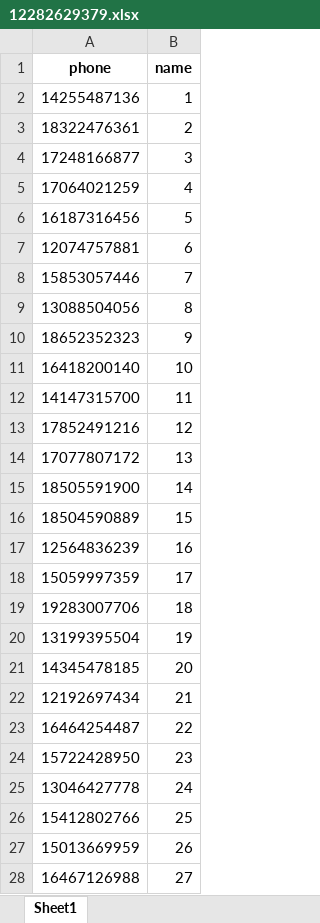
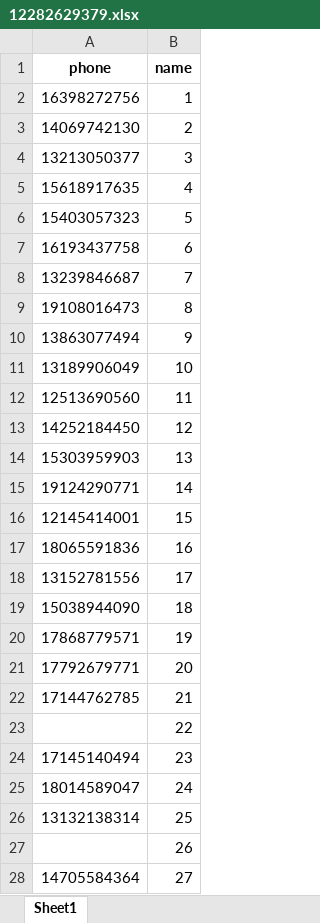
Before and after one commit to luckySeven777777777777/telegramphonenumber, an Excel workbook: contacts/12282629379.xlsx, sheet Sheet1, drawn as a sheet; only a part is shown; values as stored, in another font and other column widths than the file's, no borders; the diff covers the shown part only; the diff names each change by its address in the sheet, - before the commit and + after, or states it on an @@ line.

Commit message:
Add files via upload

```diff
--- a/contacts/12282629379.xlsx (sheet Sheet1)
+++ b/contacts/12282629379.xlsx (sheet Sheet1)
-A2 (phone): 14255487136
+A2 (phone): 16398272756
-A3 (phone): 18322476361
+A3 (phone): 14069742130
-A4 (phone): 17248166877
+A4 (phone): 13213050377
-A5 (phone): 17064021259
+A5 (phone): 15618917635
-A6 (phone): 16187316456
+A6 (phone): 15403057323
-A7 (phone): 12074757881
+A7 (phone): 16193437758
-A8 (phone): 15853057446
+A8 (phone): 13239846687
-A9 (phone): 13088504056
+A9 (phone): 19108016473
-A10 (phone): 18652352323
+A10 (phone): 13863077494
-A11 (phone): 16418200140
+A11 (phone): 13189906049
-A12 (phone): 14147315700
+A12 (phone): 12513690560
-A13 (phone): 17852491216
+A13 (phone): 14252184450
-A14 (phone): 17077807172
+A14 (phone): 15303959903
-A15 (phone): 18505591900
+A15 (phone): 19124290771
-A16 (phone): 18504590889
+A16 (phone): 12145414001
-A17 (phone): 12564836239
+A17 (phone): 18065591836
-A18 (phone): 15059997359
+A18 (phone): 13152781556
-A19 (phone): 19283007706
+A19 (phone): 15038944090
-A20 (phone): 13199395504
+A20 (phone): 17868779571
-A21 (phone): 14345478185
+A21 (phone): 17792679771
-A22 (phone): 12192697434
+A22 (phone): 17144762785
-A23 (phone): 16464254487
+A23 (phone): (empty)
-A24 (phone): 15722428950
+A24 (phone): 17145140494
-A25 (phone): 13046427778
+A25 (phone): 18014589047
-A26 (phone): 15412802766
+A26 (phone): 13132138314
-A27 (phone): 15013669959
+A27 (phone): (empty)
-A28 (phone): 16467126988
+A28 (phone): 14705584364
```
Also changed, not shown: 39 added rows and 3 edited cells elsewhere in this sheet.
